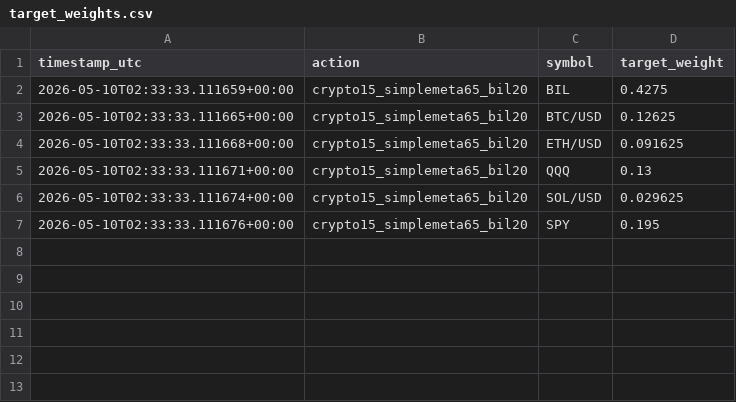
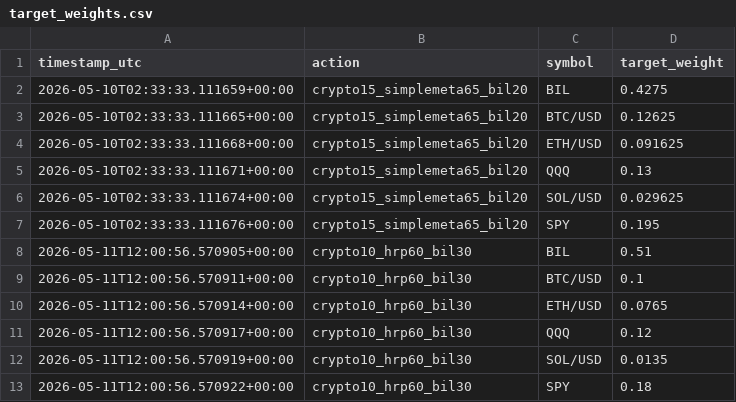
Before and after one commit to FinTechEntrepreneurldz/br_ppo_crypto_v15, a CSV file: logs/target_weights/target_weights.csv, drawn as a sheet.

```diff
--- a/logs/target_weights/target_weights.csv
+++ b/logs/target_weights/target_weights.csv
@@ -7 +7,7 @@ timestamp_utc,action,symbol,target_weight
 2026-05-10T02:33:33.111676+00:00,crypto15_simplemeta65_bil20,SPY,0.195
+2026-05-11T12:00:56.570905+00:00,crypto10_hrp60_bil30,BIL,0.51
+2026-05-11T12:00:56.570911+00:00,crypto10_hrp60_bil30,BTC/USD,0.1
+2026-05-11T12:00:56.570914+00:00,crypto10_hrp60_bil30,ETH/USD,0.0765
+2026-05-11T12:00:56.570917+00:00,crypto10_hrp60_bil30,QQQ,0.12
+2026-05-11T12:00:56.570919+00:00,crypto10_hrp60_bil30,SOL/USD,0.0135
+2026-05-11T12:00:56.570922+00:00,crypto10_hrp60_bil30,SPY,0.18
```
Also changed, not shown: logs/decisions/decisions.csv, logs/health/signal_history.csv, 6 other files.
